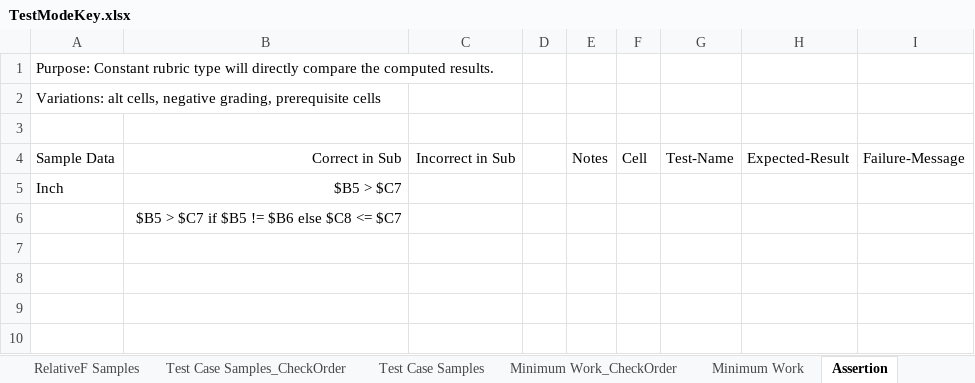
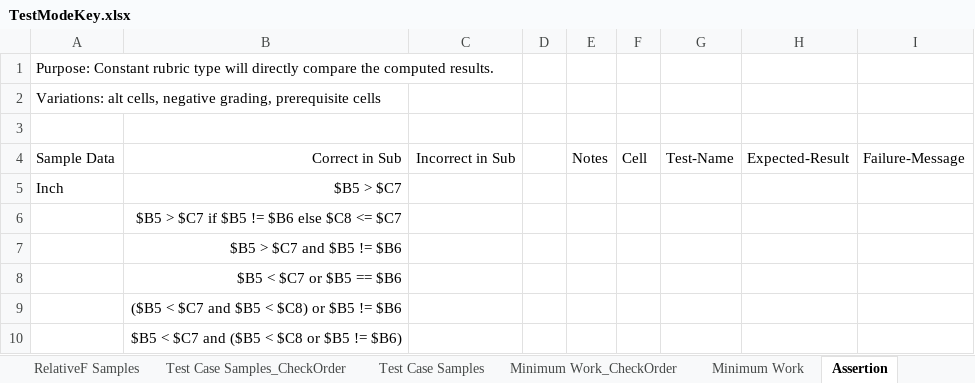
Before and after one commit to cmusv/pysheetgrader-core, an Excel workbook: excel/TestModeKey.xlsx, sheet Assertion, drawn as a sheet; values as stored, in another font and other column widths than the file's, no borders; the diff names each change by its address in the sheet, - before the commit and + after, or states it on an @@ line.

```diff
--- a/excel/TestModeKey.xlsx (sheet Assertion)
+++ b/excel/TestModeKey.xlsx (sheet Assertion)
+row 7:  | $B5 > $C7 and $B5 != $B6
+row 8:  | $B5 < $C7 or $B5 == $B6
+row 9:  | ($B5 < $C7 and $B5 < $C8) or $B5 != $B6
+row 10:  | $B5 < $C7 and ($B5 < $C8 or $B5 != $B6)
```
Also changed, not shown: sheet Assertion_CheckOrder, sheet SheetGradingOrder, other sheet tabs, excel/TestModeSubmission.xlsx, 4 other files.
